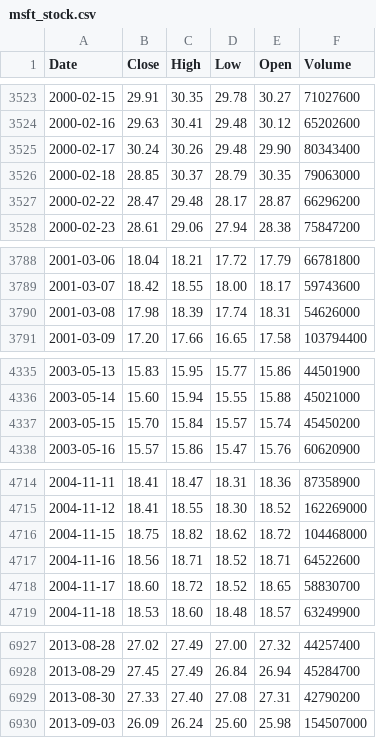
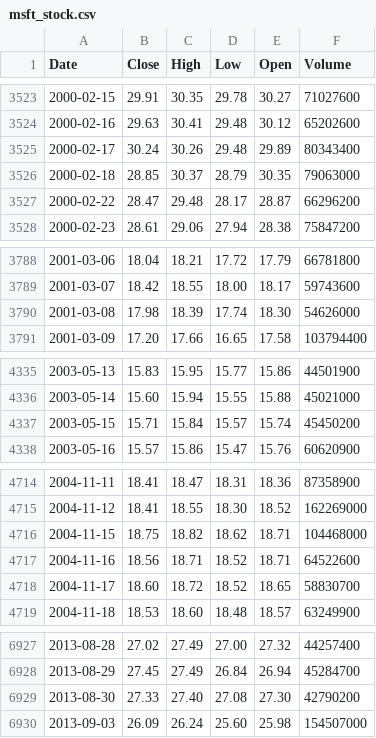
Before and after one commit to deraficionado-gif/stocks, a CSV file: data/msft_stock.csv, drawn as a sheet; only a part is shown, gaps mark what is left out; the diff covers the shown part only.

```diff
--- a/data/msft_stock.csv
+++ b/data/msft_stock.csv
@@ -3524,3 +3524,3 @@ Date,Close,High,Low,Open,Volume
 2000-02-16,29.63,30.41,29.48,30.12,65202600
-2000-02-17,30.24,30.26,29.48,29.90,80343400
+2000-02-17,30.24,30.26,29.48,29.89,80343400
 2000-02-18,28.85,30.37,28.79,30.35,79063000
@@ -3789,3 +3789,3 @@ Date,Close,High,Low,Open,Volume
 2001-03-07,18.42,18.55,18.00,18.17,59743600
-2001-03-08,17.98,18.39,17.74,18.31,54626000
+2001-03-08,17.98,18.39,17.74,18.30,54626000
 2001-03-09,17.20,17.66,16.65,17.58,103794400
@@ -4336,3 +4336,3 @@ Date,Close,High,Low,Open,Volume
 2003-05-14,15.60,15.94,15.55,15.88,45021000
-2003-05-15,15.70,15.84,15.57,15.74,45450200
+2003-05-15,15.71,15.84,15.57,15.74,45450200
 2003-05-16,15.57,15.86,15.47,15.76,60620900
@@ -4715,3 +4715,3 @@ Date,Close,High,Low,Open,Volume
 2004-11-12,18.41,18.55,18.30,18.52,162269000
-2004-11-15,18.75,18.82,18.62,18.72,104468000
+2004-11-15,18.75,18.82,18.62,18.71,104468000
 2004-11-16,18.56,18.71,18.52,18.71,64522600
@@ -6928,3 +6928,3 @@ Date,Close,High,Low,Open,Volume
 2013-08-29,27.45,27.49,26.84,26.94,45284700
-2013-08-30,27.33,27.40,27.08,27.31,42790200
+2013-08-30,27.33,27.40,27.08,27.30,42790200
 2013-09-03,26.09,26.24,25.60,25.98,154507000
```
Also changed, not shown: 1 added row and 32 edited cells elsewhere in this file, data/aapl_stock.csv.
